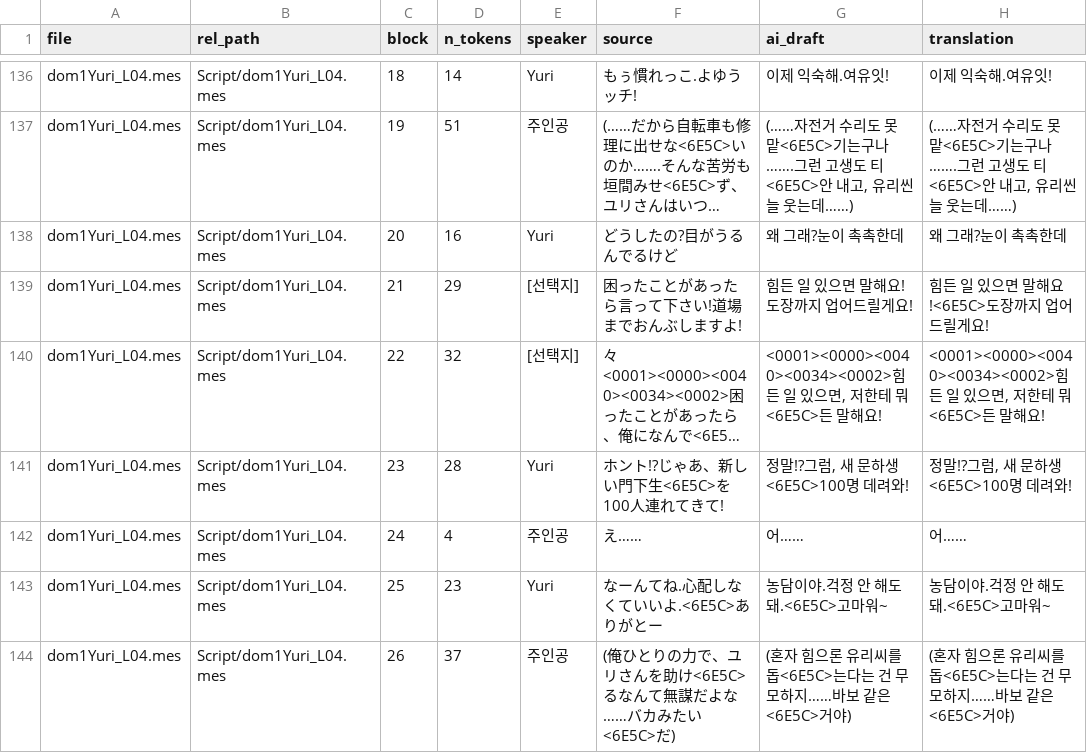
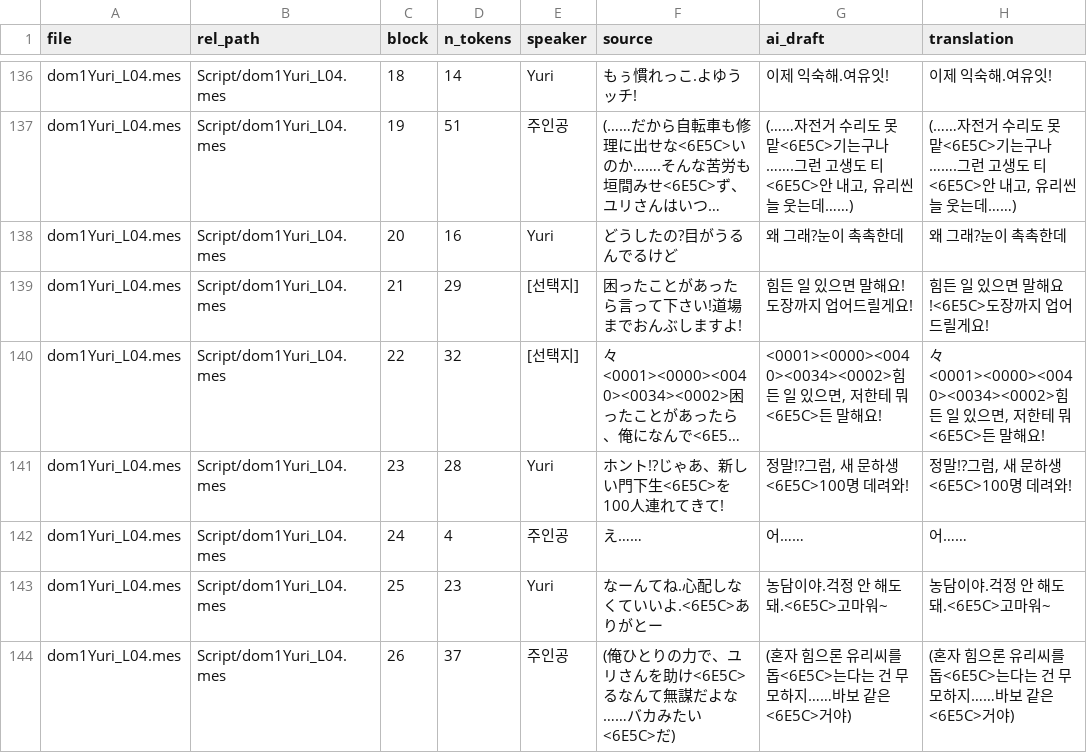
Before and after one commit to garoad/ds_dom_kor_patch, a CSV file: translations/dom1_Yuri.csv, drawn as a sheet; only a part is shown, gaps mark what is left out; long unchanged cells end in …; the diff covers the shown part only; the diff names each change by its address in the sheet, - before the commit and + after, or states it on an @@ line.

```diff
--- a/translations/dom1_Yuri.csv
+++ b/translations/dom1_Yuri.csv
-H140 (translation): <0001><0000><0040><0034><0002>힘…
+H140 (translation): 々<0001><0000><0040><0034><0002>힘…
```
Also changed, not shown: 6 edited cells elsewhere in this file, translations/dom1_Mai.csv, translations/dom1_common.csv, 1 other file.
